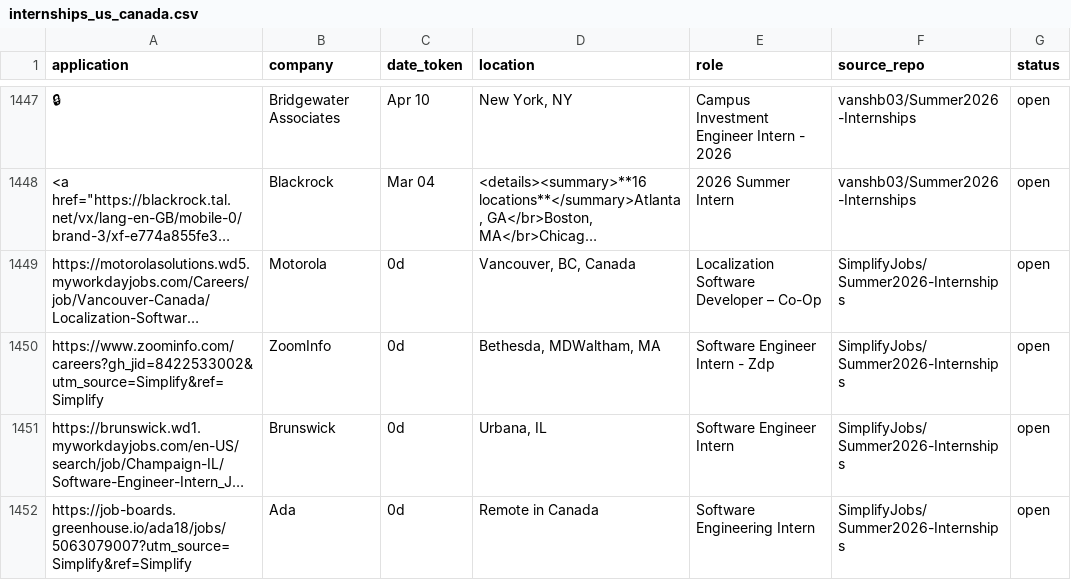
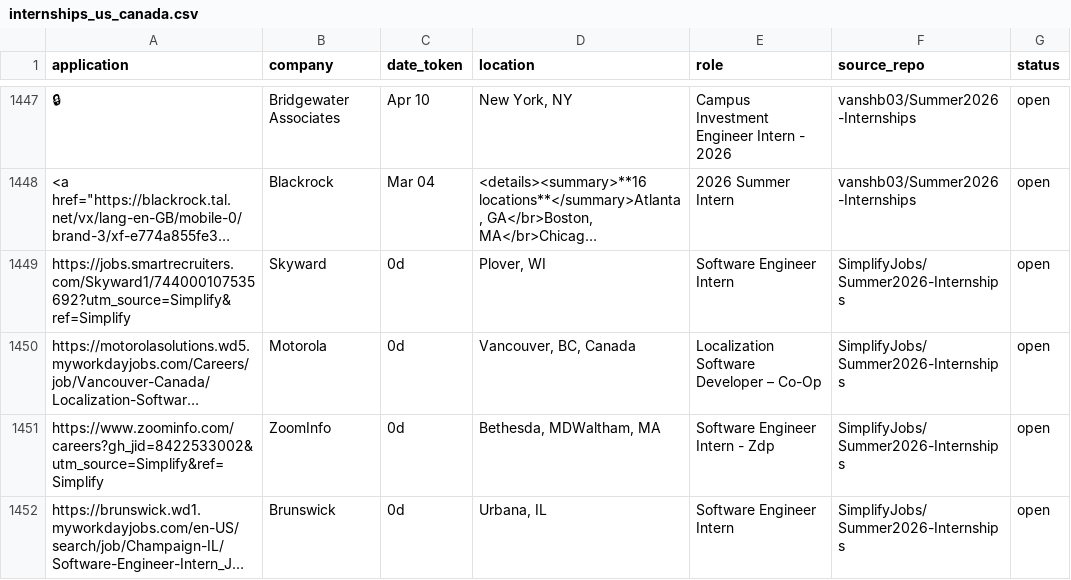
Before and after one commit to vats98754/job-fetcher, a CSV file: internships_us_canada.csv, drawn as a sheet; only a part is shown, gaps mark what is left out; the shorter side is filled out with more unchanged rows; long unchanged cells end in …; the diff covers the shown part only; the diff names each change by its address in the sheet, - before the commit and + after, or states it on an @@ line.

```diff
--- a/internships_us_canada.csv
+++ b/internships_us_canada.csv
+row 1449: https://jobs.smartrecruiters.com/Skyward1/744000107535692?utm_source=Simplify&ref=Simplify | Skyward | 0d | Plover, WI | Software Engineer Intern | SimplifyJobs/Summer2026-Internships | open
```
Also changed, not shown: 3 added rows elsewhere in this file.
